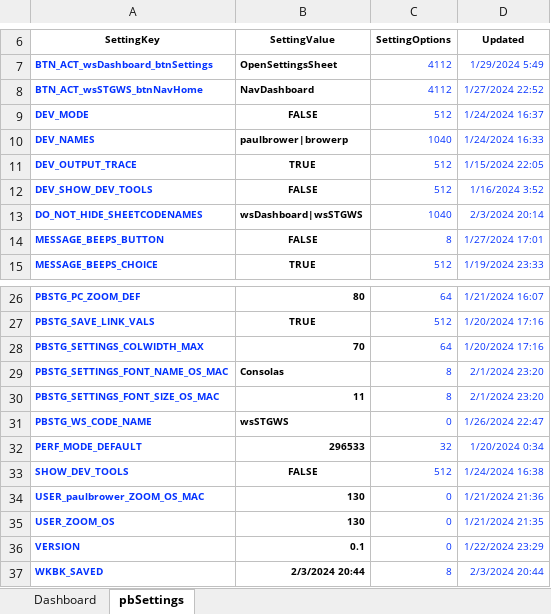
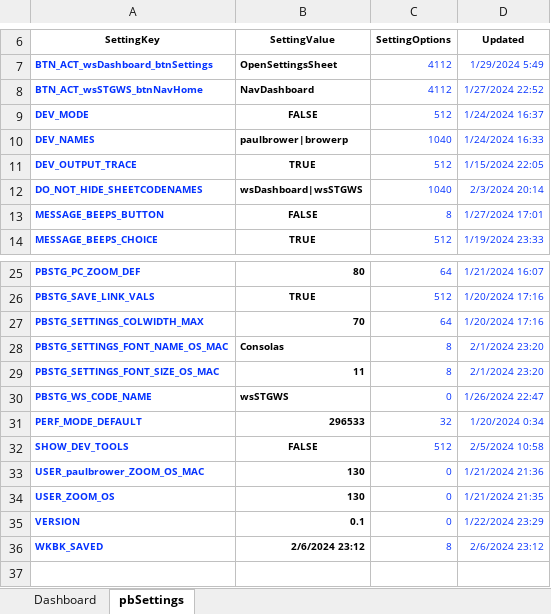
Before and after one commit to lopperman/just-VBA, an Excel workbook: VBE-Tools/VBEUtil-v1-006.xlsm, sheet pbSettings, drawn as a sheet; only a part is shown, gaps mark what is left out; values as stored, in another font and other column widths than the file's, no borders; charts and pictures and table styles not drawn; removed rows and columns are numbered as before the commit, all else as after; the diff names each change by its address in the sheet, - before the commit and + after, or states it on an @@ line.

```diff
--- a/VBE-Tools/VBEUtil-v1-006.xlsm (sheet pbSettings)
+++ b/VBE-Tools/VBEUtil-v1-006.xlsm (sheet pbSettings)
-row 12: DEV_SHOW_DEV_TOOLS | FALSE | 512 | 1/16/2024 3:52
-D32 (Updated): 1/24/2024 16:38
+D32 (Updated): 2/5/2024 10:58
-B36 (SettingValue): 2/3/2024 20:44
+B36 (SettingValue): 2/6/2024 23:12
-D36 (Updated): 2/3/2024 20:44
+D36 (Updated): 2/6/2024 23:12
```
Also changed, not shown: charts or pictures, VBE-Tools/DEV_TEST_pbSettings.xlsm, 1 other file.
